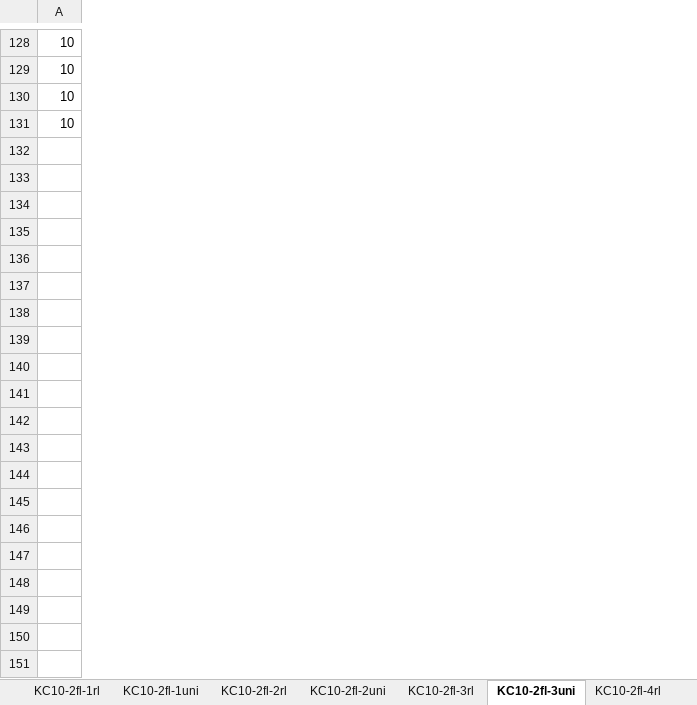
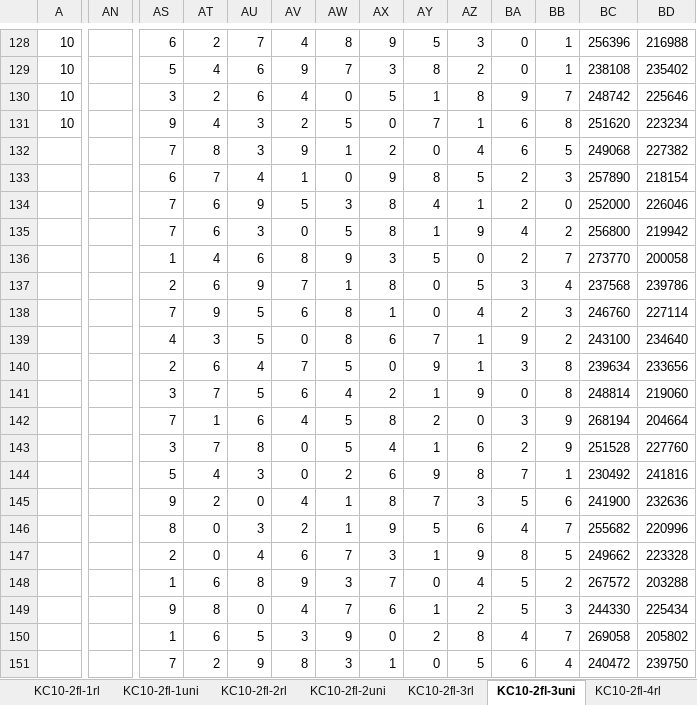
Before and after one commit to apupiales/cuda_mqap, an Excel workbook: comparative_results_kcX_datasets.xlsx, sheet KC10-2fl-3uni, drawn as a sheet; only a part is shown, gaps mark what is left out; values as stored, in another font and other column widths than the file's, no borders; charts and pictures not drawn; rows hold the shown columns only; the diff covers the shown part only; the diff names each change by its address in the sheet, - before the commit and + after, or states it on an @@ line.

```diff
--- a/comparative_results_kcX_datasets.xlsx (sheet KC10-2fl-3uni)
+++ b/comparative_results_kcX_datasets.xlsx (sheet KC10-2fl-3uni)
+column AN, empty
+column AS, rows 128-131: 6 | 5 | 3 | 9
+column AT, rows 128-131: 2 | 4 | 2 | 4
+column AU, rows 128-131: 7 | 6 | 6 | 3
+column AV, rows 128-131: 4 | 9 | 4 | 2
+column AW, rows 128-131: 8 | 7 | 0 | 5
+column AX, rows 128-131: 9 | 3 | 5 | 0
+column AY, rows 128-131: 5 | 8 | 1 | 7
+column AZ, rows 128-131: 3 | 2 | 8 | 1
+column BA, rows 128-131: 0 | 0 | 9 | 6
+column BB, rows 128-131: 1 | 1 | 7 | 8
+column BC, rows 128-131: 256396 | 238108 | 248742 | 251620
+column BD, rows 128-131: 216988 | 235402 | 225646 | 223234
+row 132:  |  | 7 | 8 | 3 | 9 | 1 | 2 | 0 | 4 | 6 | 5 | 249068 | 227382
+row 133:  |  | 6 | 7 | 4 | 1 | 0 | 9 | 8 | 5 | 2 | 3 | 257890 | 218154
+row 134:  |  | 7 | 6 | 9 | 5 | 3 | 8 | 4 | 1 | 2 | 0 | 252000 | 226046
+row 135:  |  | 7 | 6 | 3 | 0 | 5 | 8 | 1 | 9 | 4 | 2 | 256800 | 219942
+row 136:  |  | 1 | 4 | 6 | 8 | 9 | 3 | 5 | 0 | 2 | 7 | 273770 | 200058
+row 137:  |  | 2 | 6 | 9 | 7 | 1 | 8 | 0 | 5 | 3 | 4 | 237568 | 239786
+row 138:  |  | 7 | 9 | 5 | 6 | 8 | 1 | 0 | 4 | 2 | 3 | 246760 | 227114
+row 139:  |  | 4 | 3 | 5 | 0 | 8 | 6 | 7 | 1 | 9 | 2 | 243100 | 234640
+row 140:  |  | 2 | 6 | 4 | 7 | 5 | 0 | 9 | 1 | 3 | 8 | 239634 | 233656
+row 141:  |  | 3 | 7 | 5 | 6 | 4 | 2 | 1 | 9 | 0 | 8 | 248814 | 219060
+row 142:  |  | 7 | 1 | 6 | 4 | 5 | 8 | 2 | 0 | 3 | 9 | 268194 | 204664
+row 143:  |  | 3 | 7 | 8 | 0 | 5 | 4 | 1 | 6 | 2 | 9 | 251528 | 227760
+row 144:  |  | 5 | 4 | 3 | 0 | 2 | 6 | 9 | 8 | 7 | 1 | 230492 | 241816
+row 145:  |  | 9 | 2 | 0 | 4 | 1 | 8 | 7 | 3 | 5 | 6 | 241900 | 232636
+row 146:  |  | 8 | 0 | 3 | 2 | 1 | 9 | 5 | 6 | 4 | 7 | 255682 | 220996
+row 147:  |  | 2 | 0 | 4 | 6 | 7 | 3 | 1 | 9 | 8 | 5 | 249662 | 223328
+row 148:  |  | 1 | 6 | 8 | 9 | 3 | 7 | 0 | 4 | 5 | 2 | 267572 | 203288
+row 149:  |  | 9 | 8 | 0 | 4 | 7 | 6 | 1 | 2 | 5 | 3 | 244330 | 225434
+row 150:  |  | 1 | 6 | 5 | 3 | 9 | 0 | 2 | 8 | 4 | 7 | 269058 | 205802
+row 151:  |  | 7 | 2 | 9 | 8 | 3 | 1 | 0 | 5 | 6 | 4 | 240472 | 239750
```
Also changed, not shown: 107 added rows, 1 removed row and 5 added columns elsewhere in this sheet, sheet KC10-2fl-1rl, sheet KC10-2fl-5rl, sheet KC10-2fl-4rl, sheet KC10-2fl-3rl, sheet KC10-2fl-1uni, sheet KC10-2fl-2rl, 1 more sheet, other sheet tabs, charts or pictures, 21 other files.
